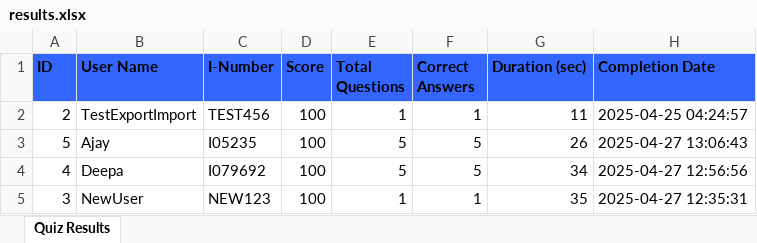
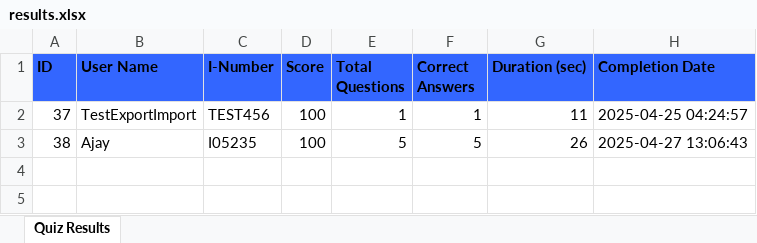
Before and after one commit to DeepasriMPrasad/DesignIntelSuite, an Excel workbook: results.xlsx, sheet Quiz Results, drawn as a sheet; values as stored, in another font and other column widths than the file's, no borders; the diff names each change by its address in the sheet, - before the commit and + after, or states it on an @@ line.

```diff
--- a/results.xlsx (sheet Quiz Results)
+++ b/results.xlsx (sheet Quiz Results)
-A2 (ID): 2
+A2 (ID): 37
-A3 (ID): 5
+A3 (ID): 38
-row 4: 4 | Deepa | I079692 | 100 | 5 | 5 | 34 | 2025-04-27 12:56:56
-row 5: 3 | NewUser | NEW123 | 100 | 1 | 1 | 35 | 2025-04-27 12:35:31
```
Also changed, not shown: 16 other files.
